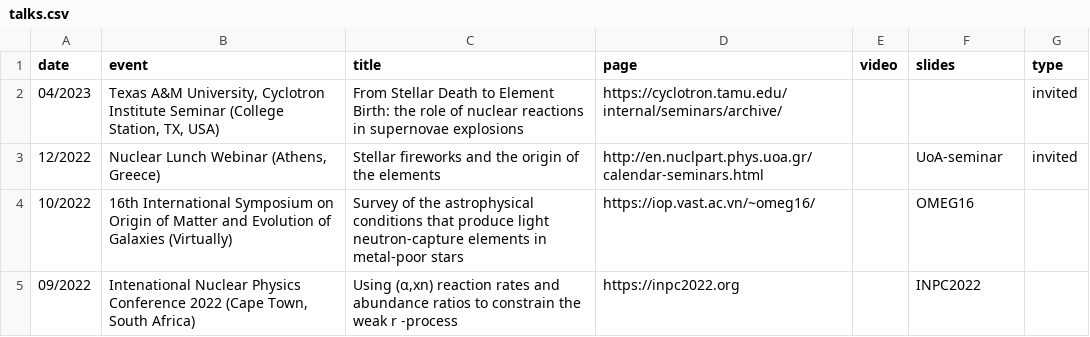
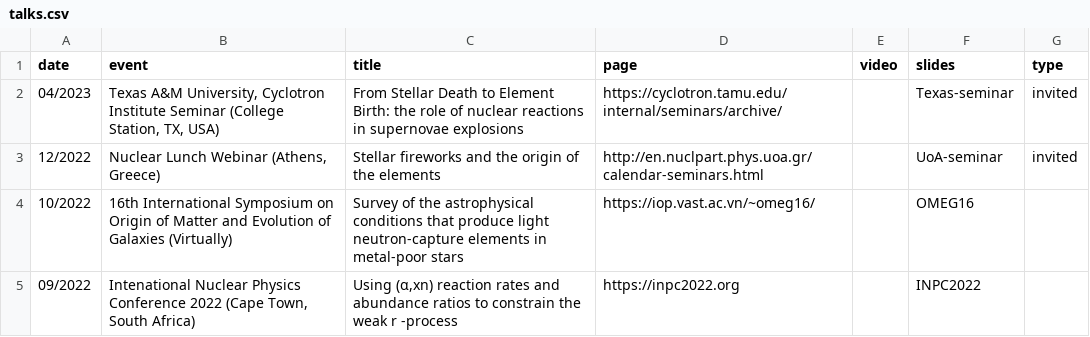
Before and after one commit to psaltisa/psaltisa.github.io, a CSV file: _data/talks.csv, drawn as a sheet; only a part is shown.

Commit message:
Add talk

```diff
--- a/_data/talks.csv
+++ b/_data/talks.csv
@@ -1,3 +1,3 @@
 date,event,title,page,video,slides,type
-04/2023,"Texas A&M University, Cyclotron Institute Seminar (College Station, TX, USA)",From Stellar Death to Element Birth: the role of nuclear reactions in supernovae explosions ,https://cyclotron.tamu.edu/internal/seminars/archive/,,,invited
+04/2023,"Texas A&M University, Cyclotron Institute Seminar (College Station, TX, USA)",From Stellar Death to Element Birth: the role of nuclear reactions in supernovae explosions ,https://cyclotron.tamu.edu/internal/seminars/archive/,,Texas-seminar,invited
 12/2022,"Nuclear Lunch Webinar (Athens, Greece)",Stellar fireworks and the origin of the elements,http://en.nuclpart.phys.uoa.gr/calendar-seminars.html,,UoA-seminar,invited
```
